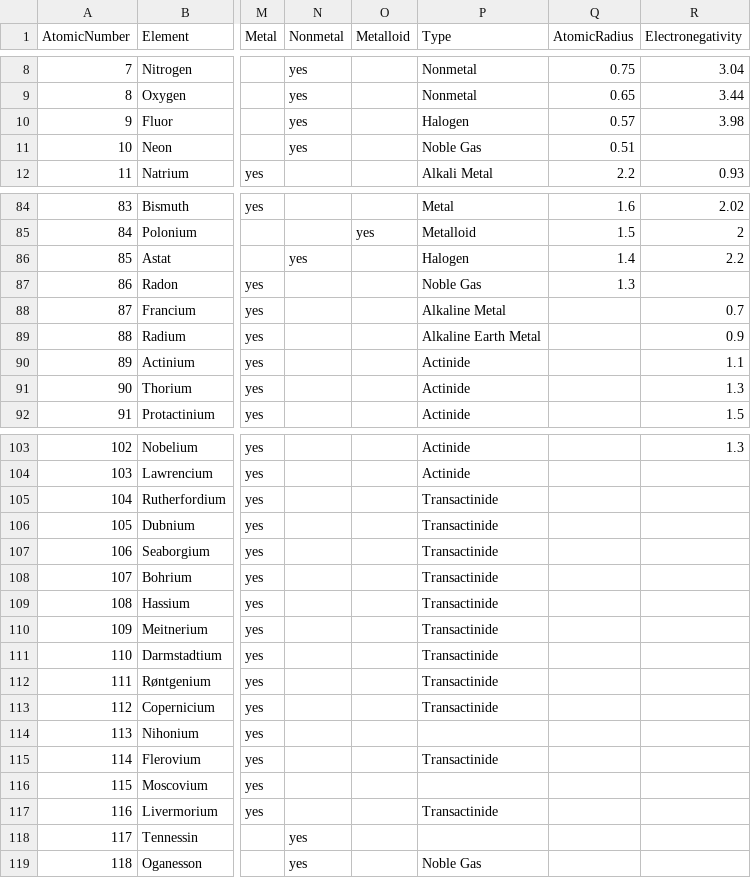
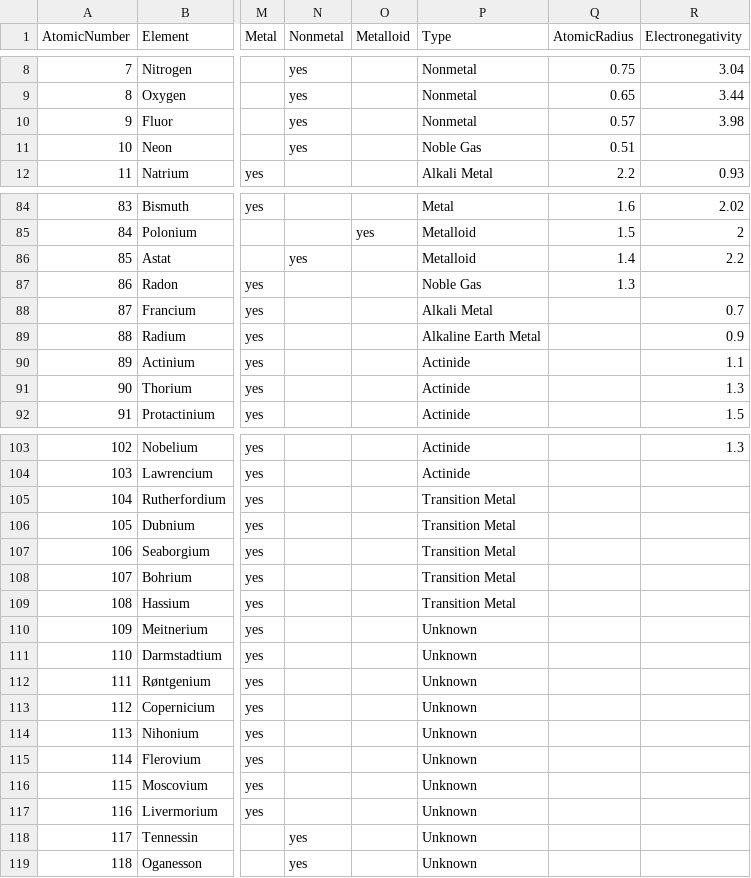
Before and after one commit to Hjijijing/DDU-Eksamensprojekt, a CSV file: Assets/Elements/elements.csv, drawn as a sheet; only a part is shown, gaps mark what is left out; the diff covers the shown part only; the diff names each change by its address in the sheet, - before the commit and + after, or states it on an @@ line.

```diff
--- a/Assets/Elements/elements.csv
+++ b/Assets/Elements/elements.csv
-P10 (Type): Halogen
+P10 (Type): Nonmetal
-P86 (Type): Halogen
+P86 (Type): Metalloid
-P88 (Type): Alkaline Metal
+P88 (Type): Alkali Metal
-P105:P109 (Type): Transactinide
+P105:P109 (Type): Transition Metal
-P110:P113 (Type): Transactinide
+P110:P113 (Type): Unknown
-P114 (Type): (empty)
+P114 (Type): Unknown
-P115 (Type): Transactinide
+P115 (Type): Unknown
-P116 (Type): (empty)
+P116 (Type): Unknown
-P117 (Type): Transactinide
+P117 (Type): Unknown
-P118 (Type): (empty)
+P118 (Type): Unknown
-P119 (Type): Noble Gas
+P119 (Type): Unknown
```
Also changed, not shown: 3 edited cells elsewhere in this file, 37 other files.
